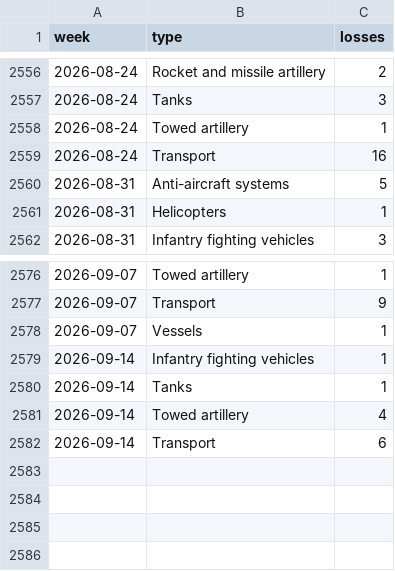
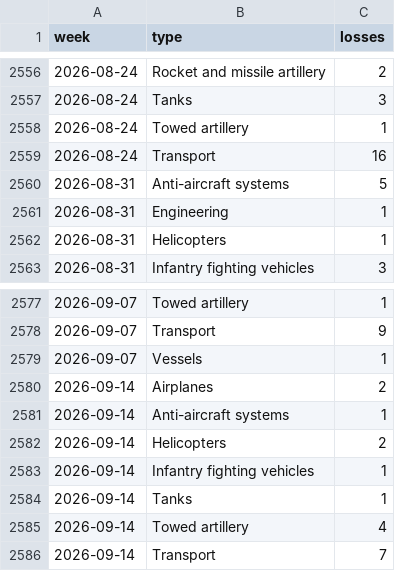
Before and after one commit to ondrejhalda/warspotting-dashboard, a CSV file: weekly_equipment_losses.csv, drawn as a sheet; only a part is shown, gaps mark what is left out.

```diff
--- a/weekly_equipment_losses.csv
+++ b/weekly_equipment_losses.csv
@@ -2560,2 +2560,3 @@ week,type,losses
 2026-08-31,Anti-aircraft systems,5
+2026-08-31,Engineering,1
 2026-08-31,Helicopters,1
@@ -2578,2 +2579,5 @@ week,type,losses
 2026-09-07,Vessels,1
+2026-09-14,Airplanes,2
+2026-09-14,Anti-aircraft systems,1
+2026-09-14,Helicopters,2
 2026-09-14,Infantry fighting vehicles,1
@@ -2581,2 +2585,2 @@ week,type,losses
 2026-09-14,Towed artillery,4
-2026-09-14,Transport,6
+2026-09-14,Transport,7
```
Also changed, not shown: weekly_losses.csv, 4 other files.
